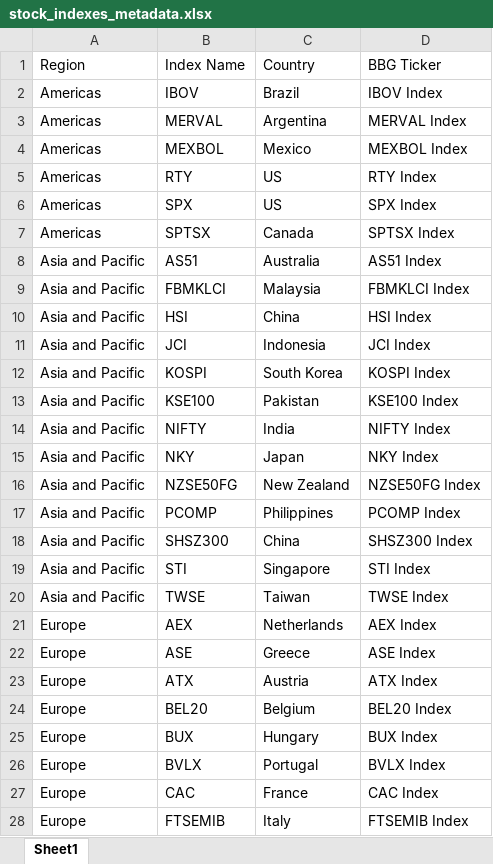
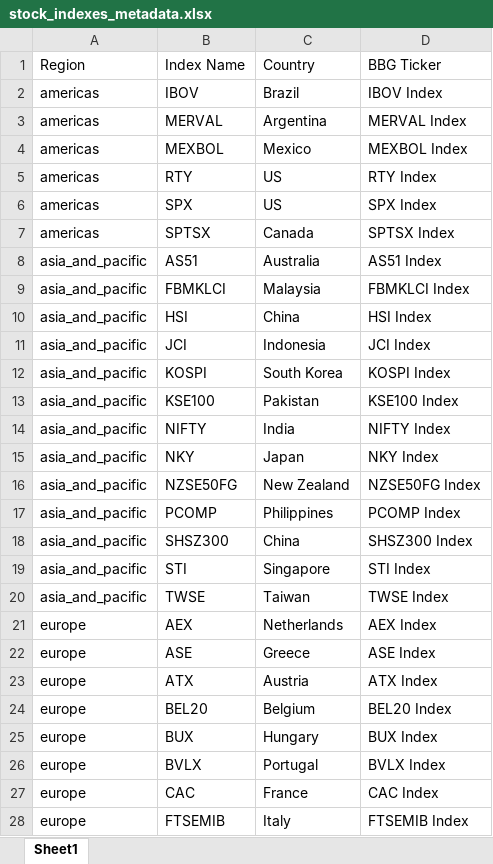
Before and after one commit to dcuoliveira/cd-ts, an Excel workbook: src/utils/stock_indexes_metadata.xlsx, sheet Sheet1, drawn as a sheet; only a part is shown; values as stored, in another font and other column widths than the file's, no borders; the diff covers the shown part only; the diff names each change by its address in the sheet, - before the commit and + after, or states it on an @@ line.

```diff
--- a/src/utils/stock_indexes_metadata.xlsx (sheet Sheet1)
+++ b/src/utils/stock_indexes_metadata.xlsx (sheet Sheet1)
-A2:A7 (Region): Americas
+A2:A7 (Region): americas
-A8:A20 (Region): Asia and Pacific
+A8:A20 (Region): asia_and_pacific
-A21:A28 (Region): Europe
+A21:A28 (Region): europe
```
Also changed, not shown: 33 edited cells elsewhere in this sheet, 1 other file.
